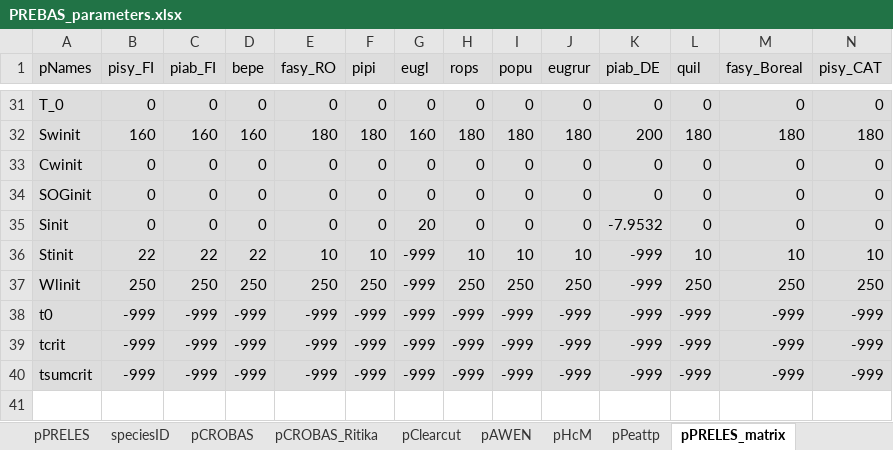
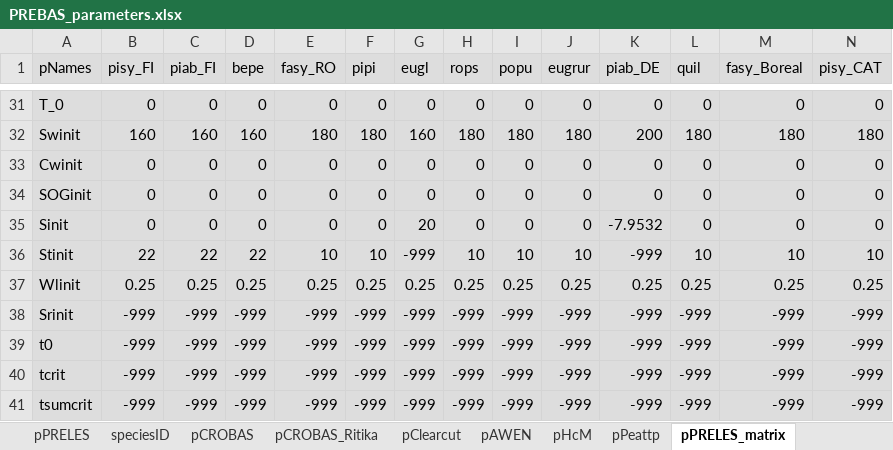
Before and after one commit to ForModLabUHel/Rprebasso, an Excel workbook: data/PREBAS_parameters.xlsx, sheet pPRELES_matrix, drawn as a sheet; only a part is shown, gaps mark what is left out; values as stored, in another font and other column widths than the file's, no borders; removed rows and columns are numbered as before the commit, all else as after; rows hold the shown columns only; the diff names each change by its address in the sheet, - before the commit and + after, or states it on an @@ line.

```diff
--- a/data/PREBAS_parameters.xlsx (sheet pPRELES_matrix)
+++ b/data/PREBAS_parameters.xlsx (sheet pPRELES_matrix)
-row 37: Wlinit | 250 | 250 | 250 | 250 | 250 | -999 | 250 | 250 | 250 | -999 | 250 | 250 | 250
+row 37: Wlinit | 0.25 | 0.25 | 0.25 | 0.25 | 0.25 | 0.25 | 0.25 | 0.25 | 0.25 | 0.25 | 0.25 | 0.25 | 0.25
+row 38: Srinit | -999 | -999 | -999 | -999 | -999 | -999 | -999 | -999 | -999 | -999 | -999 | -999 | -999
```
Also changed, not shown: 9 other files.
